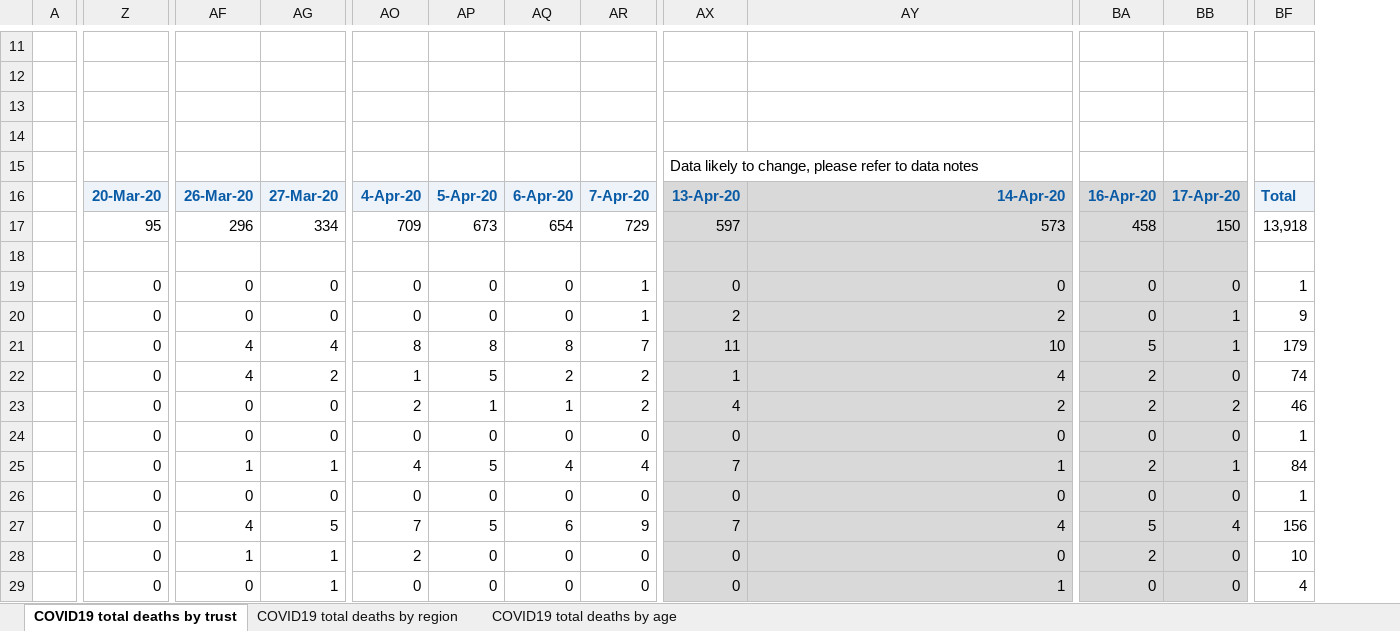
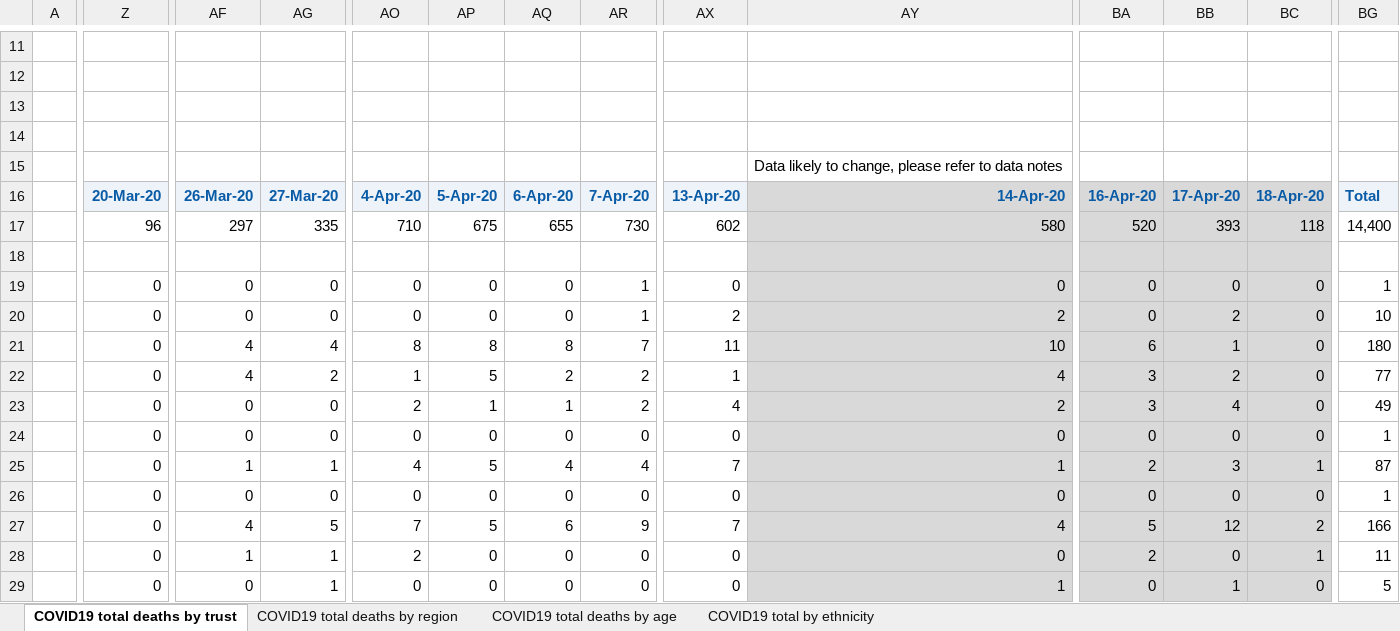
Before and after one commit to sdesilva26/Covid-19-App, an Excel workbook: Covid_19_Plots/data/COVID-19-total-announced-deaths.xlsx, sheet COVID19 total deaths by trust, drawn as a sheet; only a part is shown, gaps mark what is left out; values as stored, in another font and other column widths than the file's, no borders; removed rows and columns are numbered as before the commit, all else as after; rows hold the shown columns only; the diff covers the shown part only; the diff names each change by its address in the sheet, - before the commit and + after, or states it on an @@ line.

Commit message:
cron commit with updated data

```diff
--- a/Covid_19_Plots/data/COVID-19-total-announced-deaths.xlsx (sheet COVID19 total deaths by trust)
+++ b/Covid_19_Plots/data/COVID-19-total-announced-deaths.xlsx (sheet COVID19 total deaths by trust)
+sheet tab: COVID19 total by ethnicity
+column BB, rows 16-29: 17-Apr-20 | 393 |  | 0 | 2 | 1 | 2 | 4 | 0 | 3 | 0 | 12 | 0 | 1
-row 15:  |  |  |  |  |  |  |  | Data likely to change, please refer to data notes
+row 15:  |  |  |  |  |  |  |  |  | Data likely to change, please refer to data notes
-AX16 fill: #D9D9D9
+AX16 fill: #EDF3F9
-BC16: 17-Apr-20
+BC16: 18-Apr-20
-Z17: 95
+Z17: 96
-AF17: 296
+AF17: 297
-AG17: 334
+AG17: 335
-AO17: 709
+AO17: 710
-AP17: 673
+AP17: 675
-AQ17: 654
+AQ17: 655
-AR17: 729
+AR17: 730
-AX17: 597
+AX17: 602
-AX17:AX29 fill: #D9D9D9
+AX17:AX29 fill: none
-AY17: 573
+AY17: 580
-BA17: 458
+BA17: 520
-BC17: 150
+BC17: 118
-BG17: 13,918
+BG17: 14,400
-BC20:BC21: 1
+BC20:BC21: 0
-BG20: 9
+BG20: 10
-BA21: 5
+BA21: 6
-BG21: 179
+BG21: 180
-BA22:BA23: 2
+BA22:BA23: 3
-BG22: 74
+BG22: 77
-BC23: 2
+BC23: 0
-BG23: 46
+BG23: 49
-BG25: 84
+BG25: 87
-BC27: 4
+BC27: 2
-BG27: 156
+BG27: 166
-BC28: 0
+BC28: 1
-BG28: 10
+BG28: 11
-BG29: 4
+BG29: 5
```
Also changed, not shown: 4 added rows, 267 edited cells and cell formats elsewhere in this sheet, sheet COVID19 total deaths by region, sheet COVID19 total deaths by age, 6 other files.
